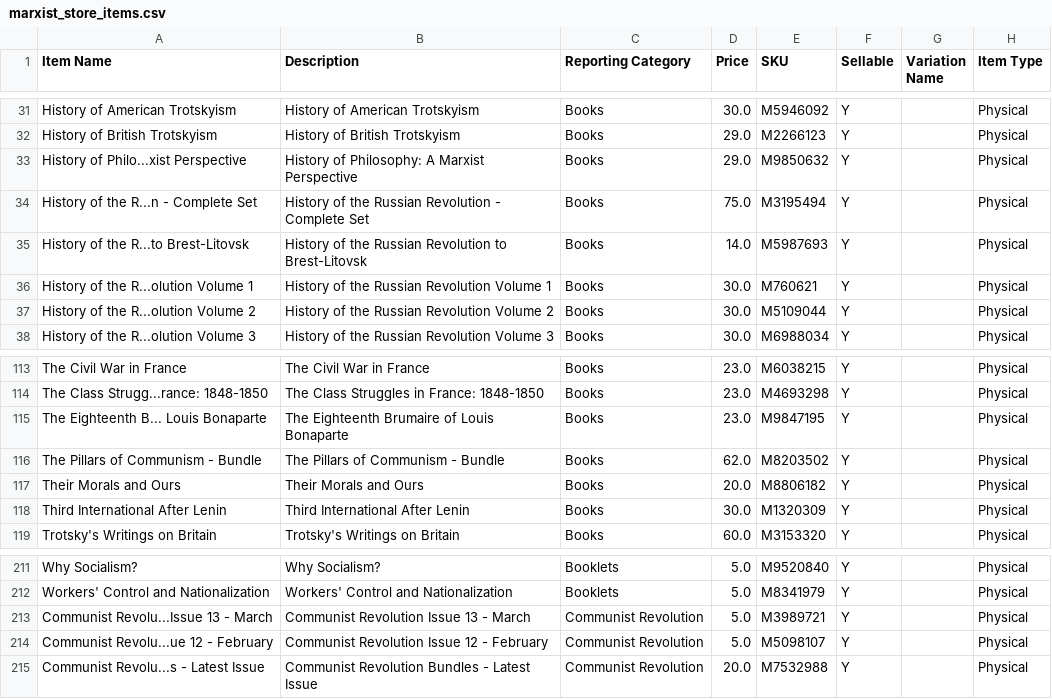
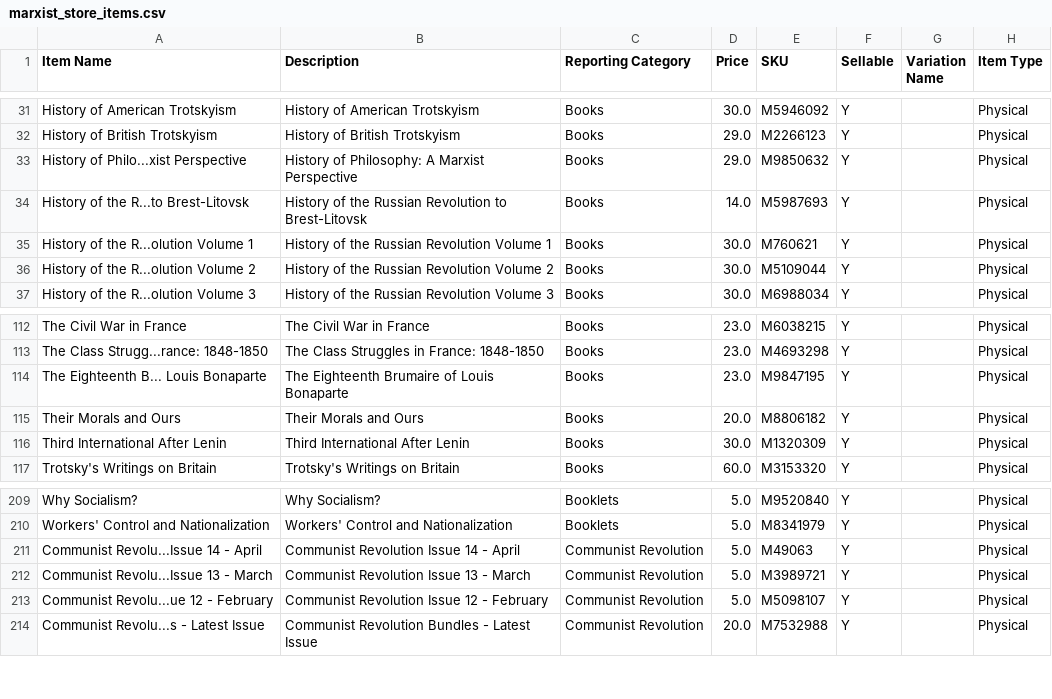
Before and after one commit to gcsfred2/extractmarxistcastore, a CSV file: marxist_store_items.csv, drawn as a sheet; only a part is shown, gaps mark what is left out.

Commit message:
updates

```diff
--- a/marxist_store_items.csv
+++ b/marxist_store_items.csv
@@ -33,3 +33,2 @@ History of British Trotskyism,History of British Trotskyism,Books,29.0,M2266123,
 History of Philo...xist Perspective,History of Philosophy: A Marxist Perspective,Books,29.0,M9850632,Y, ,Physical
-History of the R...n - Complete Set,History of the Russian Revolution - Complete Set,Books,75.0,M3195494,Y, ,Physical
 History of the R...to Brest-Litovsk,History of the Russian Revolution to Brest-Litovsk,Books,14.0,M5987693,Y, ,Physical
@@ -115,3 +114,2 @@ The Class Strugg...rance: 1848-1850,The Class Struggles in France: 1848-1850,Boo
 The Eighteenth B... Louis Bonaparte,The Eighteenth Brumaire of Louis Bonaparte,Books,23.0,M9847195,Y, ,Physical
-The Pillars of Communism - Bundle,The Pillars of Communism - Bundle,Books,62.0,M8203502,Y, ,Physical
 Their Morals and Ours,Their Morals and Ours,Books,20.0,M8806182,Y, ,Physical
@@ -212,2 +210,3 @@ Why Socialism?,Why Socialism?,Booklets,5.0,M9520840,Y, ,Physical
 Workers' Control and Nationalization,Workers' Control and Nationalization,Booklets,5.0,M8341979,Y, ,Physical
+Communist Revolu...Issue 14 - April,Communist Revolution Issue 14 - April,Communist Revolution,5.0,M49063,Y, ,Physical
 Communist Revolu...Issue 13 - March,Communist Revolution Issue 13 - March,Communist Revolution,5.0,M3989721,Y, ,Physical
```
